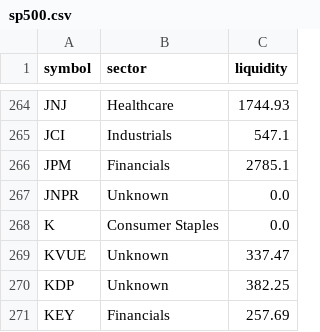
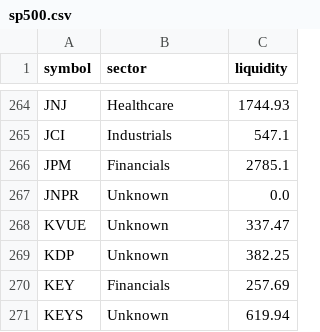
Before and after one commit to Netke237/trading-assistant, a CSV file: backend/app/data/sp500.csv, drawn as a sheet; only a part is shown, gaps mark what is left out; the shorter side is filled out with more unchanged rows.

```diff
--- a/backend/app/data/sp500.csv
+++ b/backend/app/data/sp500.csv
@@ -267,3 +267,2 @@ JPM,Financials,2785.1
 JNPR,Unknown,0.0
-K,Consumer Staples,0.0
 KVUE,Unknown,337.47
```
Also changed, not shown: 1 other file.
